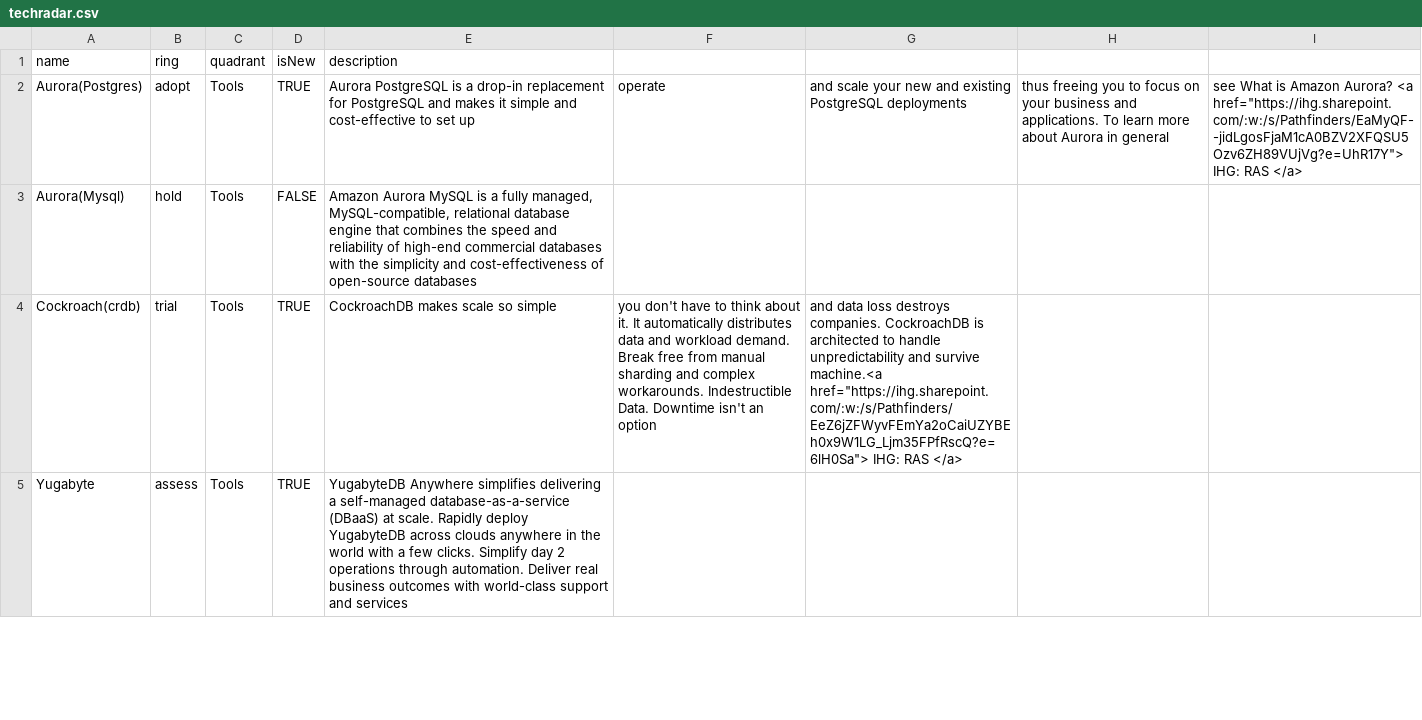
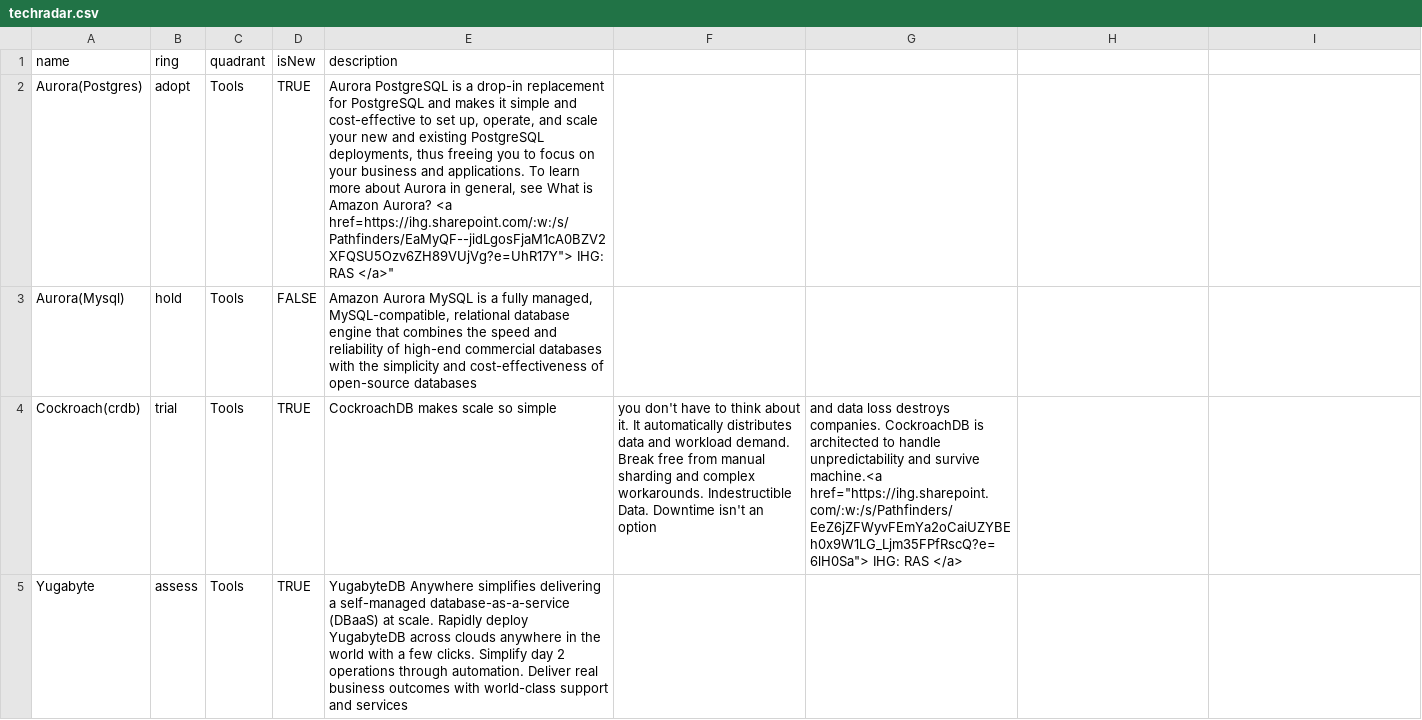
Before and after one commit to tatzlwurm2/techradar, a CSV file: techradar.csv, drawn as a sheet; only a part is shown.

Commit message:
Update techradar.csv

```diff
--- a/techradar.csv
+++ b/techradar.csv
@@ -1,3 +1,3 @@
 name,ring,quadrant,isNew,description
-Aurora(Postgres),adopt,Tools,TRUE,Aurora PostgreSQL is a drop-in replacement for PostgreSQL and makes it simple and cost-effective to set up, operate, and scale your new and existing PostgreSQL deployments, thus freeing you to focus on your business and applications. To learn more about Aurora in general, see What is Amazon Aurora? <a href="https://ihg.sharepoint.com/:w:/s/Pathfinders/EaMyQF--jidLgosFjaM1cA0BZV2XFQSU5Ozv6ZH89VUjVg?e=UhR17Y"> IHG: RAS </a>
+Aurora(Postgres),adopt,Tools,TRUE,"Aurora PostgreSQL is a drop-in replacement for PostgreSQL and makes it simple and cost-effective to set up, operate, and scale your new and existing PostgreSQL deployments, thus freeing you to focus on your business and applications. To learn more about Aurora in general, see What is Amazon Aurora? <a href="https://ihg.sharepoint.com/:w:/s/Pathfinders/EaMyQF--jidLgosFjaM1cA0BZV2XFQSU5Ozv6ZH89VUjVg?e=UhR17Y"> IHG: RAS </a>"
 Aurora(Mysql),hold,Tools,FALSE,"Amazon Aurora MySQL is a fully managed, MySQL-compatible, relational database engine that combines the speed and reliability of high-end commercial databases with the simplicity and cost-effectiveness of open-source databases"
```
